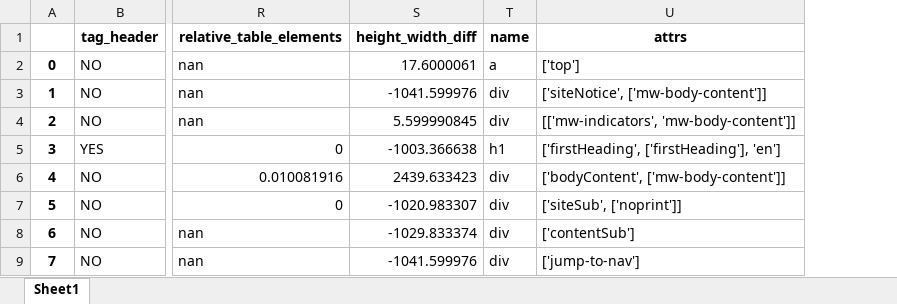
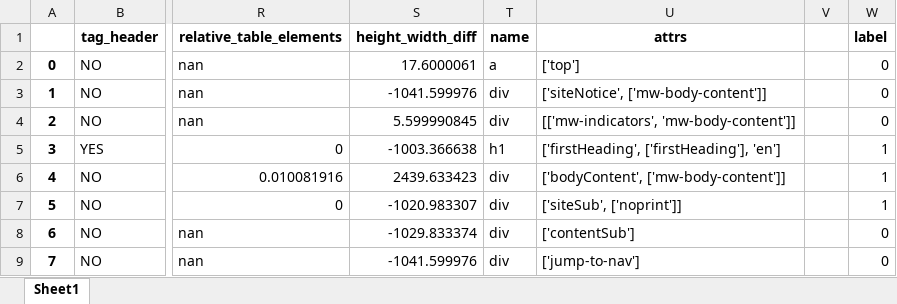
Before and after one commit to swaroop-nath/Semantic-Web-Parser, an Excel workbook: Second Model Preparation/First Iteration Data/data_gathered_part_second_segmentation_2.xlsx, sheet Sheet1, drawn as a sheet; only a part is shown, gaps mark what is left out; values as stored, in another font and other column widths than the file's, no borders; the diff names each change by its address in the sheet, - before the commit and + after, or states it on an @@ line.

Commit message:
Dataset has been labelled and explored to find nuanced information (if any).

```diff
--- a/Second Model Preparation/First Iteration Data/data_gathered_part_second_segmentation_2.xlsx (sheet Sheet1)
+++ b/Second Model Preparation/First Iteration Data/data_gathered_part_second_segmentation_2.xlsx (sheet Sheet1)
+column V, empty
+column W (label), rows 2-9: 0 | 0 | 0 | 1 | 1 | 1 | 0 | 0
```
Also changed, not shown: 2 other files.
